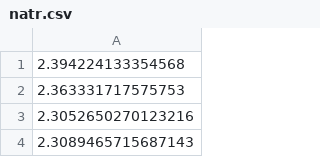
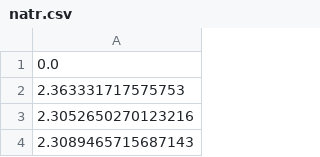
Before and after one commit to minisoba/cl-talib-api, a CSV file: t/data/natr.csv, drawn as a sheet; only a part is shown.

```diff
--- a/t/data/natr.csv
+++ b/t/data/natr.csv
@@ -1,2 +1,2 @@
-2.394224133354568
+0.0
 2.363331717575753
```
Also changed, not shown: 9 other files.
